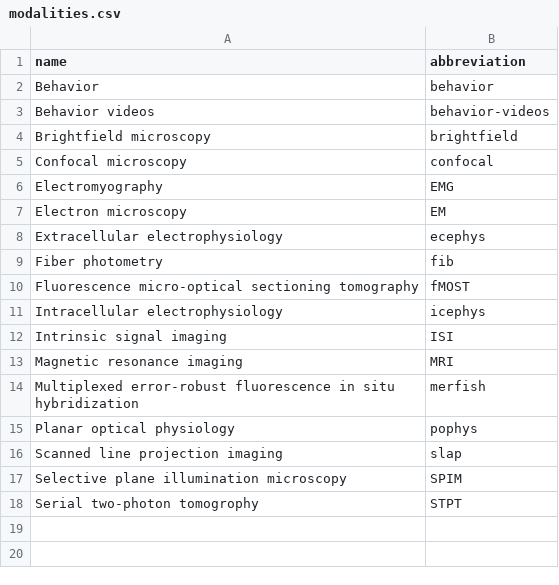
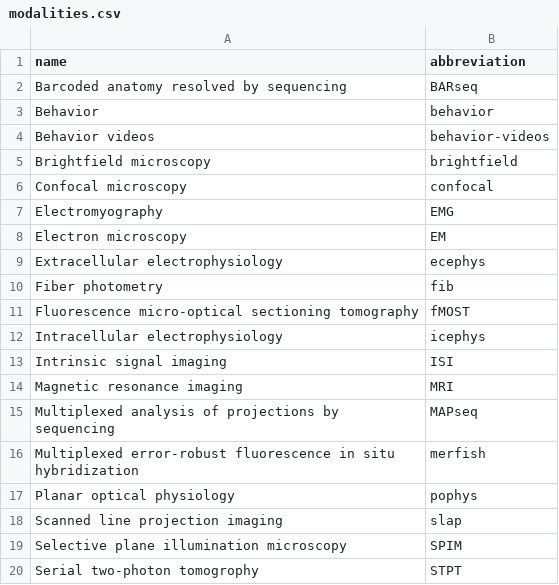
Before and after one commit to AllenNeuralDynamics/aind-data-schema-models, a CSV file: src/aind_data_schema_models/_generators/models/modalities.csv, drawn as a sheet; the diff names each change by its address in the sheet, - before the commit and + after, or states it on an @@ line.

Commit message:
added barseq and mapseq

```diff
--- a/src/aind_data_schema_models/_generators/models/modalities.csv
+++ b/src/aind_data_schema_models/_generators/models/modalities.csv
+row 2: Barcoded anatomy resolved by sequencing | BARseq
+row 15: Multiplexed analysis of projections by sequencing | MAPseq
```
Also changed, not shown: 1 other file.
